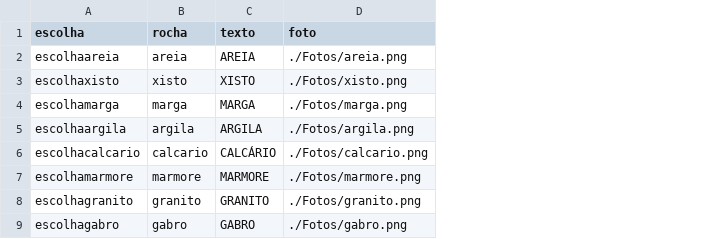
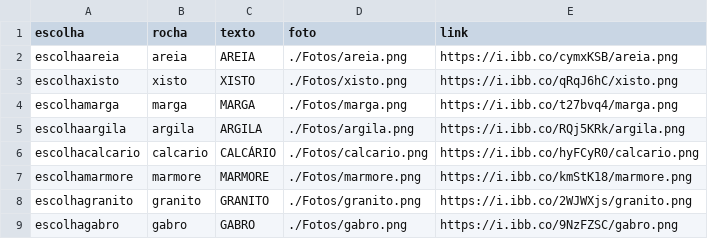
Before and after one commit to vilarinho23/projetoLI-MGP, a CSV file: rochas.csv, drawn as a sheet; the diff names each change by its address in the sheet, - before the commit and + after, or states it on an @@ line.

```diff
--- a/rochas.csv
+++ b/rochas.csv
+column E (link), rows 2-9: https://i.ibb.co/cymxKSB/areia.png | https://i.ibb.co/qRqJ6hC/xisto.png | https://i.ibb.co/t27bvq4/marga.png | https://i.ibb.co/RQj5KRk/argila.png | https://i.ibb.co/hyFCyR0/calcario.png | https://i.ibb.co/kmStK18/marmore.png | https://i.ibb.co/2WJWXjs/granito.png | https://i.ibb.co/9NzFZSC/gabro.png
```
Also changed, not shown: 5 other files.
